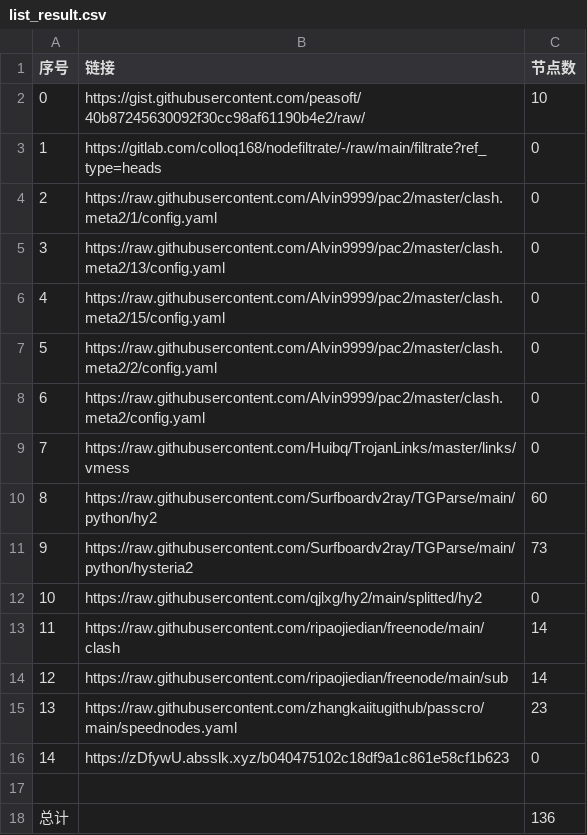
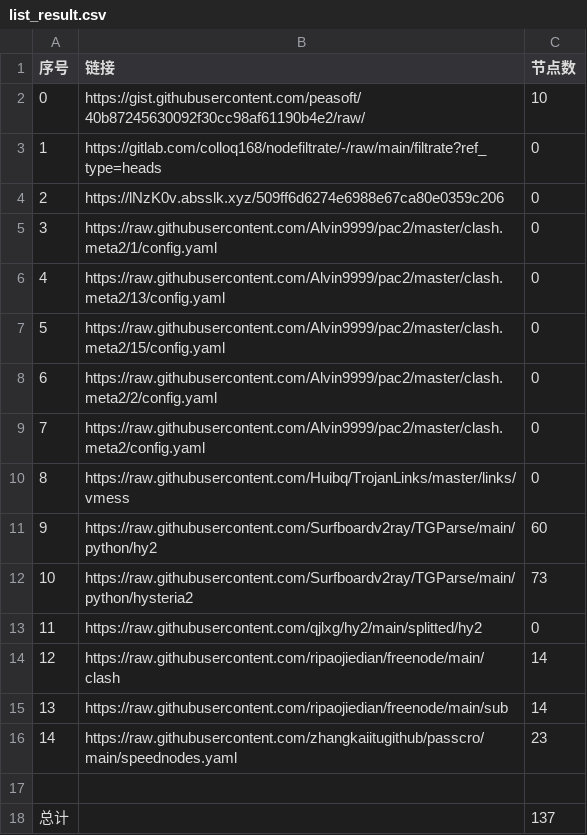
Before and after one commit to ohay5128/NoMoreWalls, a CSV file: list_result.csv, drawn as a sheet; removed rows and columns are numbered as before the commit, all else as after; the diff names each change by its address in the sheet, - before the commit and + after, or states it on an @@ line.

```diff
--- a/list_result.csv
+++ b/list_result.csv
+row 4: 2 | https://lNzK0v.absslk.xyz/509ff6d6274e6988e67ca80e0359c206 | 0
@@ column A (序号) renumbered between rows 5 and 16 @@
-row 16: 14 | https://zDfywU.absslk.xyz/b040475102c18df9a1c861e58cf1b623 | 0
-C18 (节点数): 136
+C18 (节点数): 137
```
Also changed, not shown: 8 other files.
